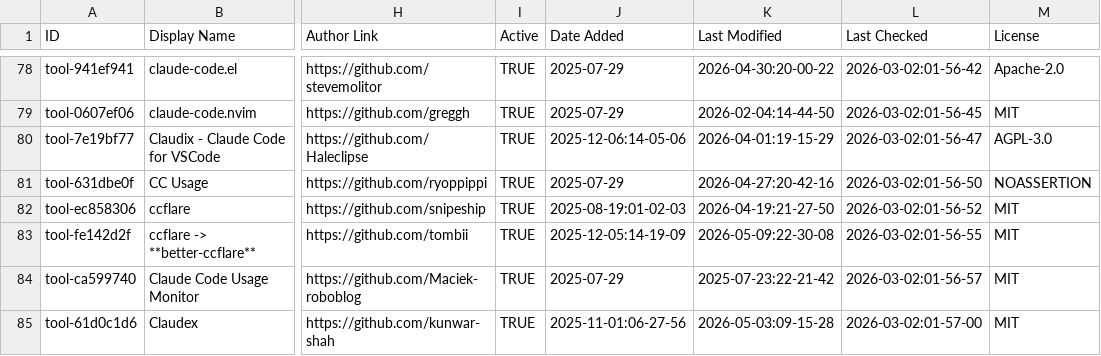
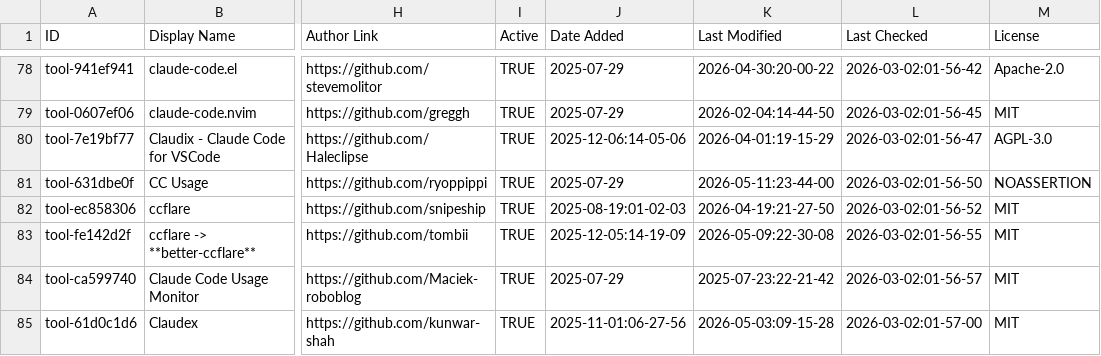
Before and after one commit to yurukusa/awesome-claude-code, a CSV file: THE_RESOURCES_TABLE.csv, drawn as a sheet; only a part is shown, gaps mark what is left out; the diff covers the shown part only; the diff names each change by its address in the sheet, - before the commit and + after, or states it on an @@ line.

```diff
--- a/THE_RESOURCES_TABLE.csv
+++ b/THE_RESOURCES_TABLE.csv
-K81 (Last Modified): 2026-04-27:20-42-16
+K81 (Last Modified): 2026-05-11:23-44-00
```
Also changed, not shown: 51 edited cells elsewhere in this file.
